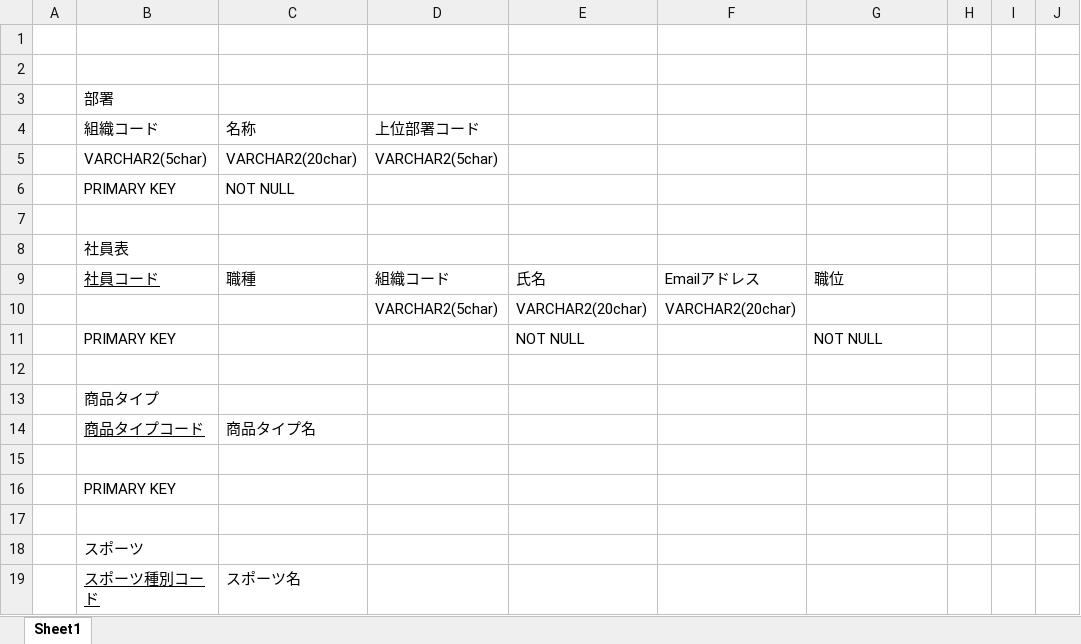
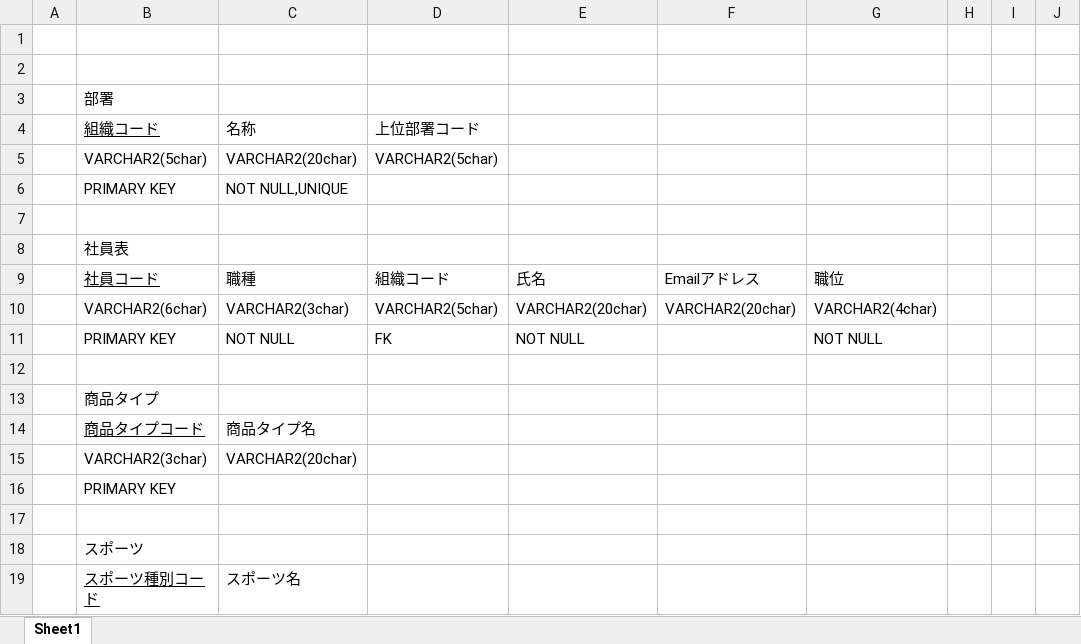
Before and after one commit to keipin9697/sql_kadai, an Excel workbook: 課題8/課題9 データ型.xlsx, sheet Sheet1, drawn as a sheet; only a part is shown; values as stored, in another font and other column widths than the file's, no borders; the diff covers the shown part only; the diff names each change by its address in the sheet, - before the commit and + after, or states it on an @@ line.

Commit message:
データ型
更新しました

```diff
--- a/課題8/課題9 データ型.xlsx (sheet Sheet1)
+++ b/課題8/課題9 データ型.xlsx (sheet Sheet1)
-B4 underline: off
+B4 underline: on
-C6: NOT NULL
+C6: NOT NULL,UNIQUE
-B10: (empty)
+B10: VARCHAR2(6char)
-C10: (empty)
+C10: VARCHAR2(3char)
-G10: (empty)
+G10: VARCHAR2(4char)
-C11: (empty)
+C11: NOT NULL
-D11: (empty)
+D11: FK
-row 15: (empty)
+row 15:  | VARCHAR2(3char) | VARCHAR2(20char)
```
Also changed, not shown: 4 added rows, 4 removed rows and 21 edited cells elsewhere in this sheet.
